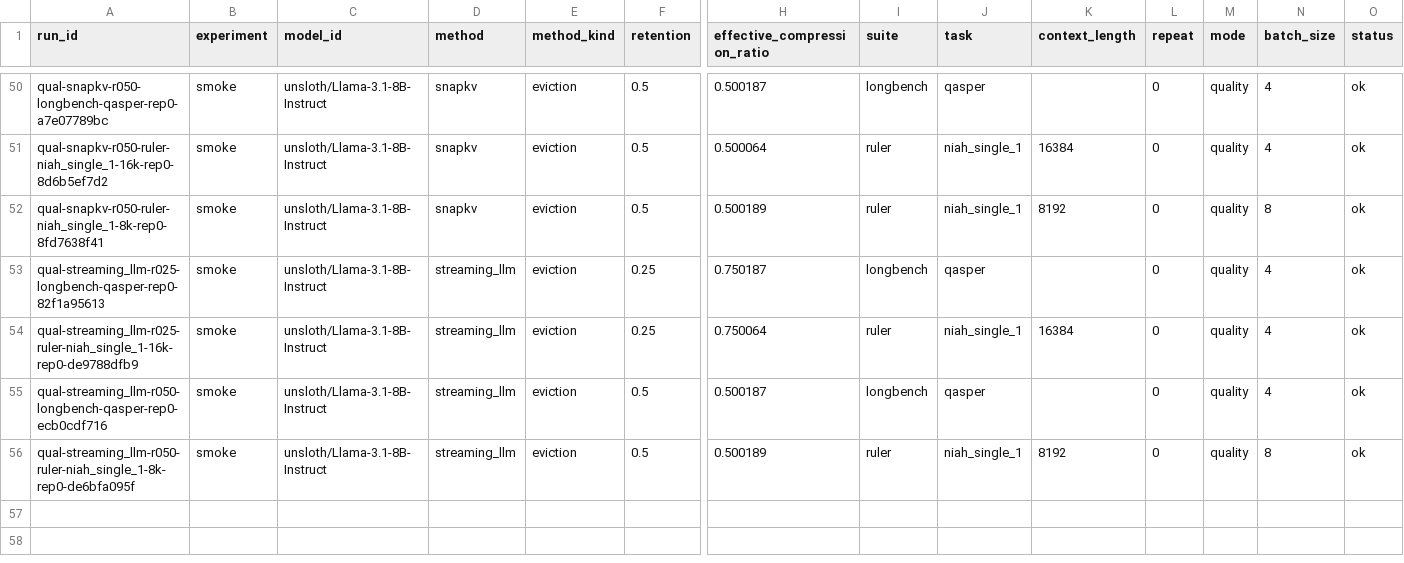
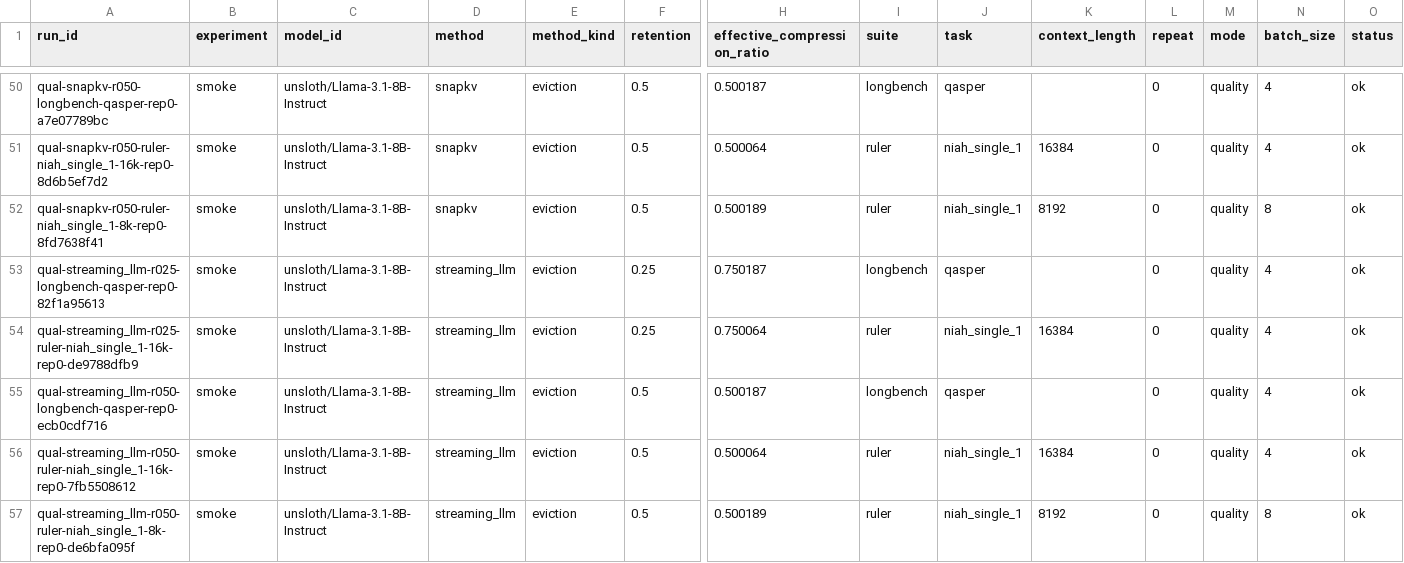
Before and after one commit to Samama251251/kvcache-bench, a CSV file: results/index.csv, drawn as a sheet; only a part is shown, gaps mark what is left out; rows hold the shown columns only; the diff names each change by its address in the sheet, - before the commit and + after, or states it on an @@ line.

Commit message:
Add results for qual-streaming_llm-r050-ruler-niah_single_1-16k-rep0

```diff
--- a/results/index.csv
+++ b/results/index.csv
+row 56: qual-streaming_llm-r050-ruler-niah_single_1-16k-rep0-7fb5508612 | smoke | unsloth/Llama-3.1-8B-Instruct | streaming_llm | eviction | 0.5 | 0.500064 | ruler | niah_single_1 | 16384 | 0 | quality | 4 | ok
```
Also changed, not shown: 1 other file.
